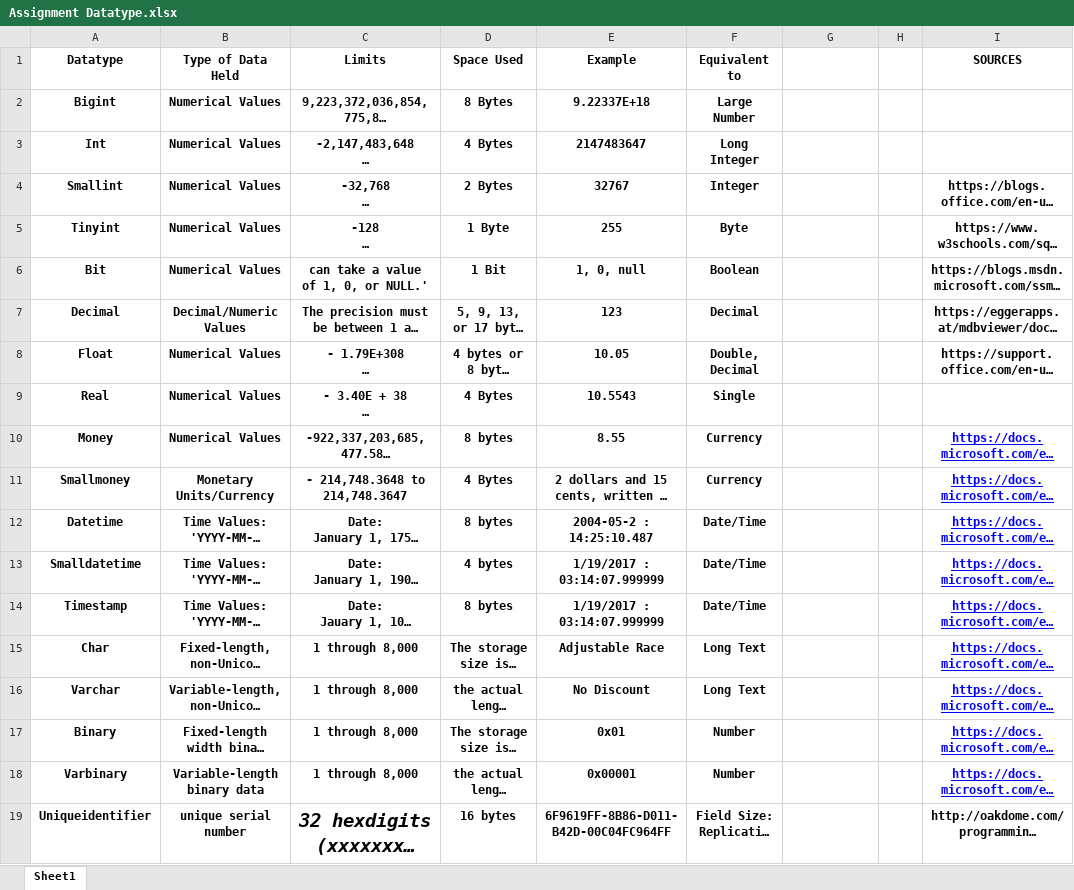
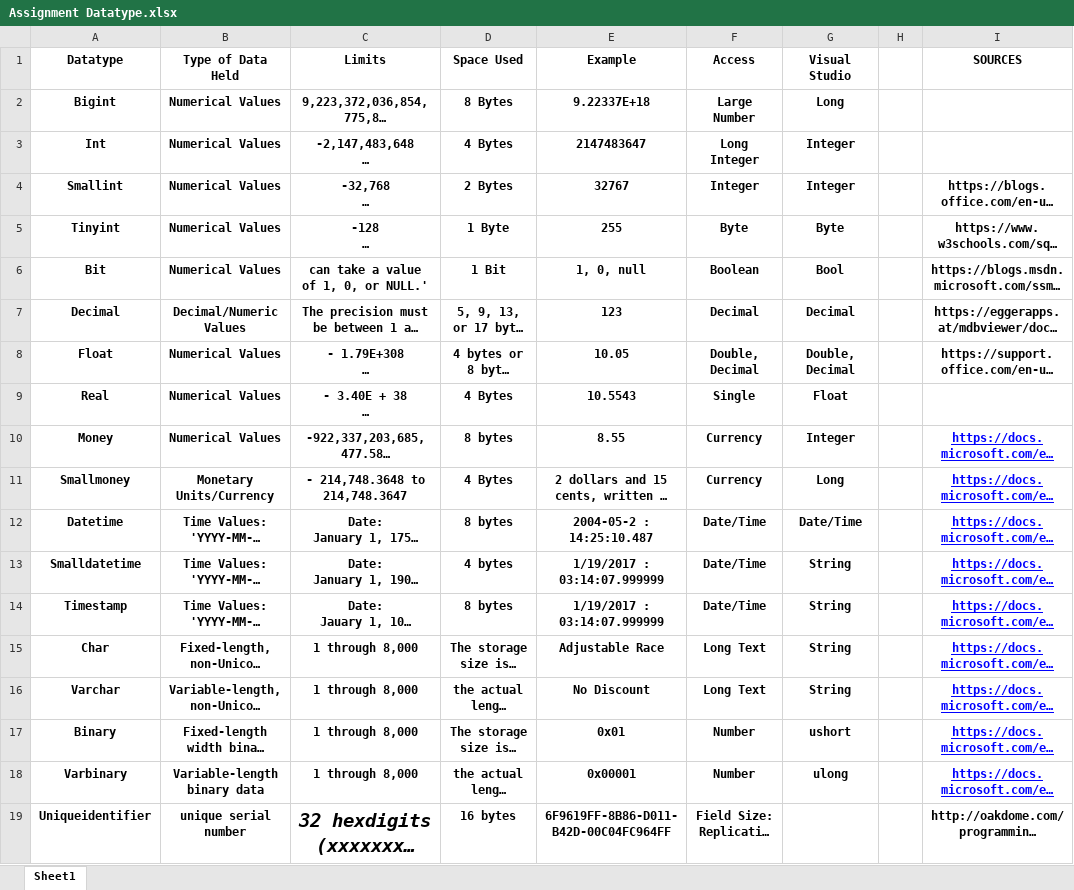
Before and after one commit to sallystang01/test, an Excel workbook: Analyses on SalesOrders/Assignment Datatype.xlsx, sheet Sheet1, drawn as a sheet; long unchanged cells end in …; values as stored, in another font and other column widths than the file's, no borders; conditional formats and table styles not drawn; the diff names each change by its address in the sheet, - before the commit and + after, or states it on an @@ line.

```diff
--- a/Analyses on SalesOrders/Assignment Datatype.xlsx (sheet Sheet1)
+++ b/Analyses on SalesOrders/Assignment Datatype.xlsx (sheet Sheet1)
-F1: Equivalent to
+F1: Access
-G1: (empty)
+G1: Visual Studio
-G2 (Visual Studio): (empty)
+G2 (Visual Studio): Long
-G3:G4 (Visual Studio): (empty)
+G3:G4 (Visual Studio): Integer
-G5 (Visual Studio): (empty)
+G5 (Visual Studio): Byte
-G6 (Visual Studio): (empty)
+G6 (Visual Studio): Bool
-G7 (Visual Studio): (empty)
+G7 (Visual Studio): Decimal
-G8 (Visual Studio): (empty)
+G8 (Visual Studio): Double, Decimal
-G9 (Visual Studio): (empty)
+G9 (Visual Studio): Float
-G10 (Visual Studio): (empty)
+G10 (Visual Studio): Integer
-G11 (Visual Studio): (empty)
+G11 (Visual Studio): Long
-G12 (Visual Studio): (empty)
+G12 (Visual Studio): Date/Time
-G13:G16 (Visual Studio): (empty)
+G13:G16 (Visual Studio): String
-G17 (Visual Studio): (empty)
+G17 (Visual Studio): ushort
-G18 (Visual Studio): (empty)
+G18 (Visual Studio): ulong
```
Also changed, not shown: 2 other files.
